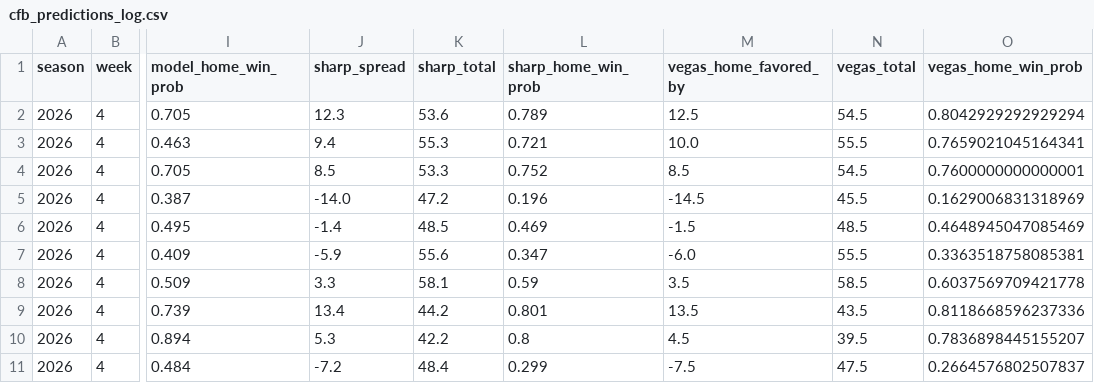
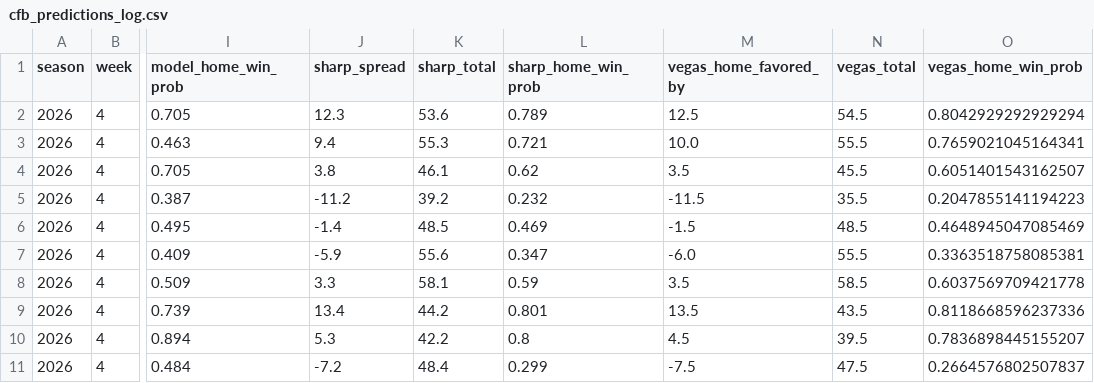
Before and after one commit to ant56-arch/nfl-edge, a CSV file: data/tracking/cfb_predictions_log.csv, drawn as a sheet; only a part is shown, gaps mark what is left out; the diff covers the shown part only; the diff names each change by its address in the sheet, - before the commit and + after, or states it on an @@ line.

```diff
--- a/data/tracking/cfb_predictions_log.csv
+++ b/data/tracking/cfb_predictions_log.csv
-J4 (sharp_spread): 8.5
+J4 (sharp_spread): 3.8
-K4 (sharp_total): 53.3
+K4 (sharp_total): 46.1
-L4 (sharp_home_win_prob): 0.752
+L4 (sharp_home_win_prob): 0.62
-M4 (vegas_home_favored_by): 8.5
+M4 (vegas_home_favored_by): 3.5
-N4 (vegas_total): 54.5
+N4 (vegas_total): 45.5
-O4 (vegas_home_win_prob): 0.7600000000000001
+O4 (vegas_home_win_prob): 0.6051401543162507
-J5 (sharp_spread): -14.0
+J5 (sharp_spread): -11.2
-K5 (sharp_total): 47.2
+K5 (sharp_total): 39.2
-L5 (sharp_home_win_prob): 0.196
+L5 (sharp_home_win_prob): 0.232
-M5 (vegas_home_favored_by): -14.5
+M5 (vegas_home_favored_by): -11.5
-N5 (vegas_total): 45.5
+N5 (vegas_total): 35.5
-O5 (vegas_home_win_prob): 0.1629006831318969
+O5 (vegas_home_win_prob): 0.2047855141194223
```
Also changed, not shown: 64 edited cells elsewhere in this file, data/tracking/predictions_log.csv, 2 other files.
